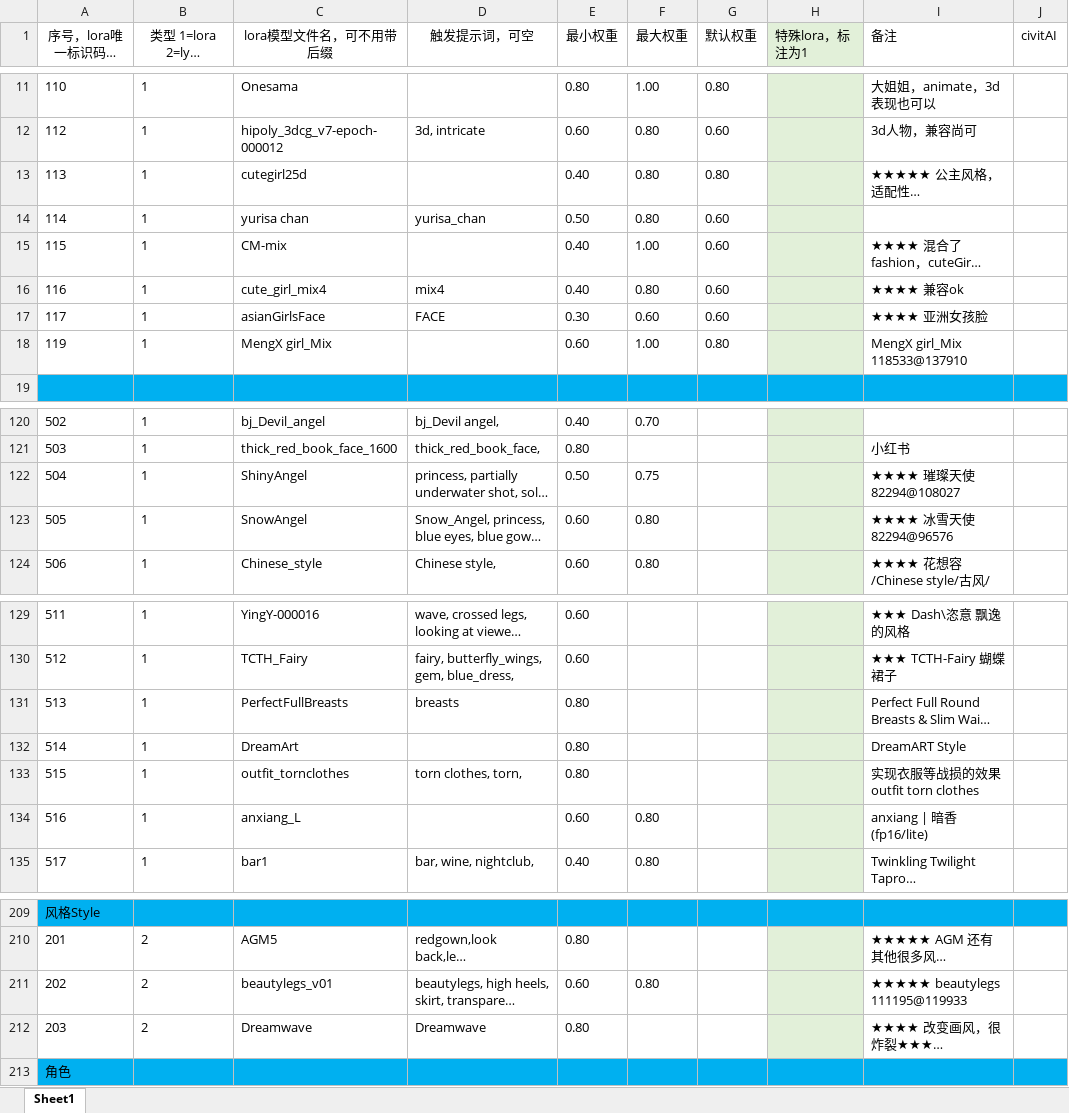
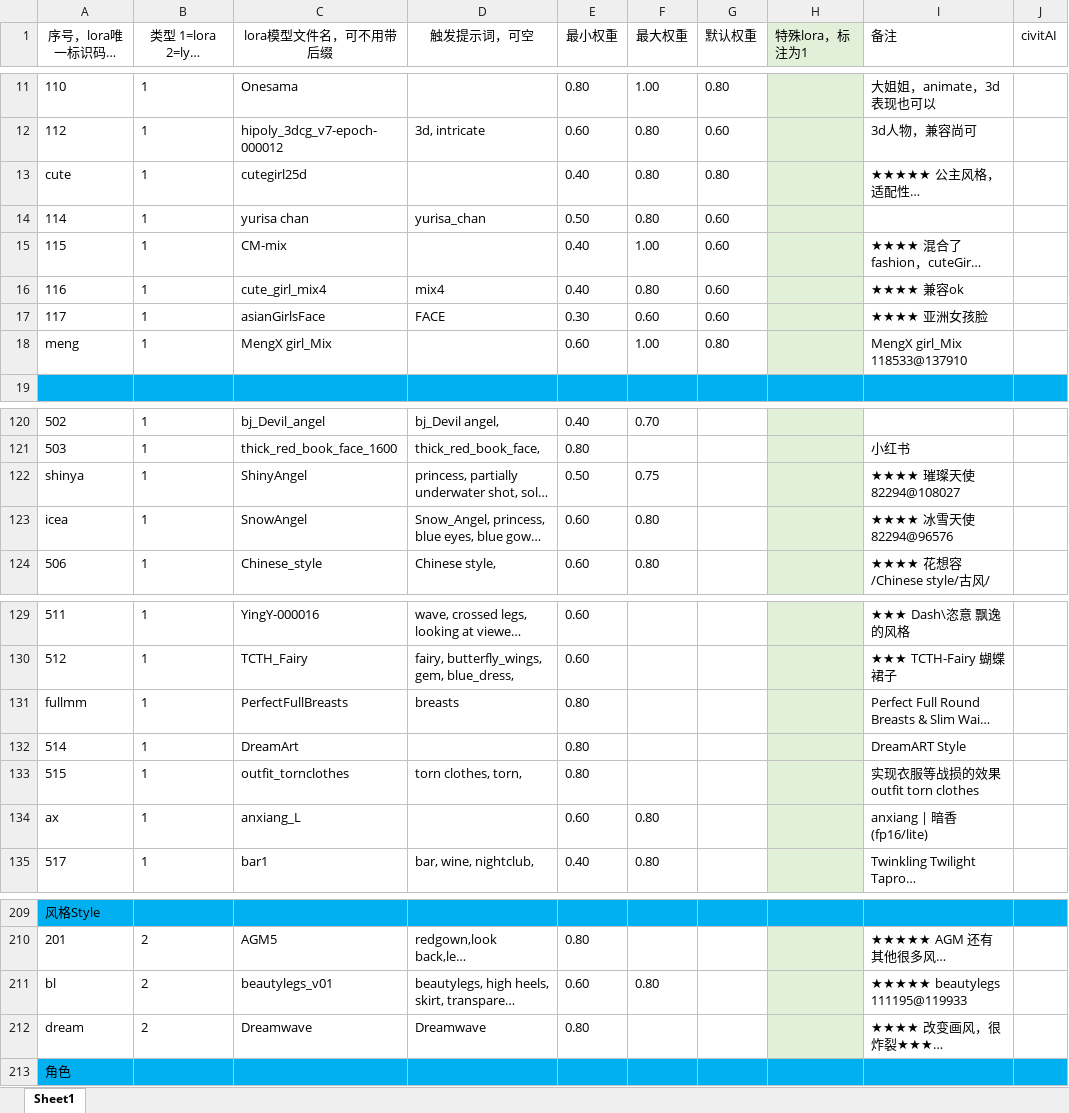
Before and after one commit to HeathWang/sd-configs2, an Excel workbook: dist/modelsConfig.xlsx, sheet Sheet1, drawn as a sheet; only a part is shown, gaps mark what is left out; long unchanged cells end in …; values as stored, in another font and other column widths than the file's, no borders; the diff names each change by its address in the sheet, - before the commit and + after, or states it on an @@ line.

Commit message:
update

```diff
--- a/dist/modelsConfig.xlsx (sheet Sheet1)
+++ b/dist/modelsConfig.xlsx (sheet Sheet1)
-A13 (序号，lora唯一标识码，同类型不可重复): 113
+A13 (序号，lora唯一标识码，同类型不可重复): cute
-A18 (序号，lora唯一标识码，同类型不可重复): 119
+A18 (序号，lora唯一标识码，同类型不可重复): meng
-A122 (序号，lora唯一标识码，同类型不可重复): 504
+A122 (序号，lora唯一标识码，同类型不可重复): shinya
-A123 (序号，lora唯一标识码，同类型不可重复): 505
+A123 (序号，lora唯一标识码，同类型不可重复): icea
-A131 (序号，lora唯一标识码，同类型不可重复): 513
+A131 (序号，lora唯一标识码，同类型不可重复): fullmm
-A134 (序号，lora唯一标识码，同类型不可重复): 516
+A134 (序号，lora唯一标识码，同类型不可重复): ax
-A211 (序号，lora唯一标识码，同类型不可重复): 202
+A211 (序号，lora唯一标识码，同类型不可重复): bl
-A212 (序号，lora唯一标识码，同类型不可重复): 203
+A212 (序号，lora唯一标识码，同类型不可重复): dream
```
